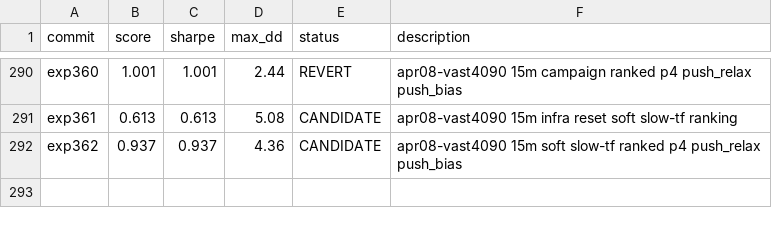
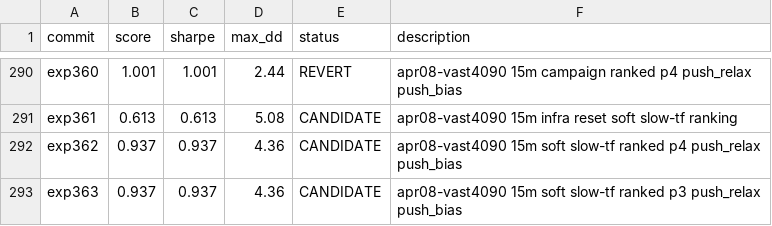
Before and after one commit to 0xedev/auto-researchtrading, a TSV file: results.tsv, drawn as a sheet; only a part is shown, gaps mark what is left out.

Commit message:
Record exp363 candidate from p3 soft confirmation run

```diff
--- a/results.tsv
+++ b/results.tsv
@@ -292 +292,2 @@ exp361	0.613	0.613	5.08	CANDIDATE	apr08-vast4090 15m infra reset soft slow-tf ra
 exp362	0.937	0.937	4.36	CANDIDATE	apr08-vast4090 15m soft slow-tf ranked p4 push_relax push_bias
+exp363	0.937	0.937	4.36	CANDIDATE	apr08-vast4090 15m soft slow-tf ranked p3 push_relax push_bias
```
Also changed, not shown: 1 other file.
